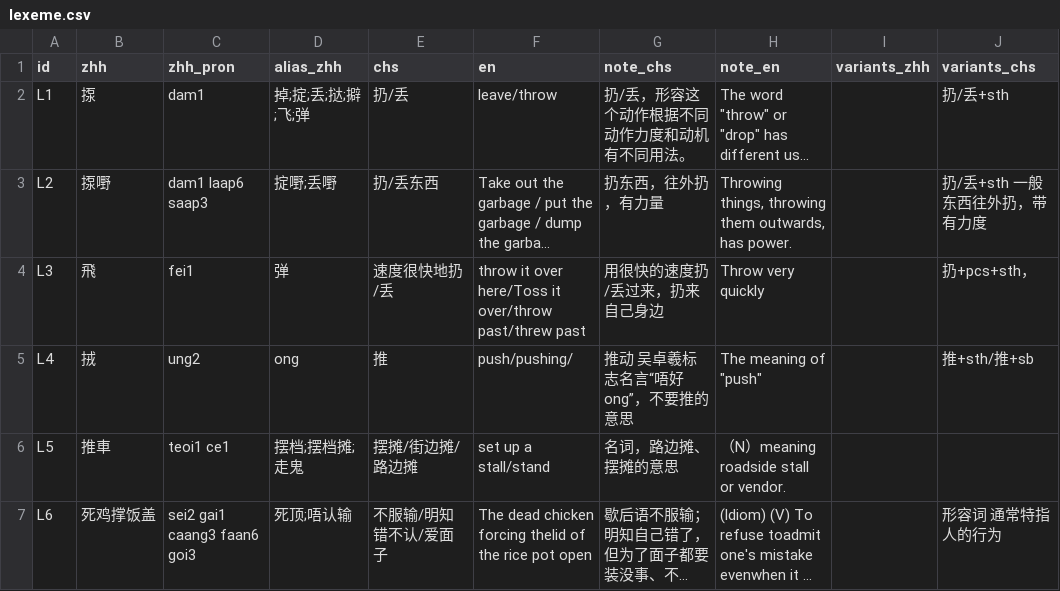
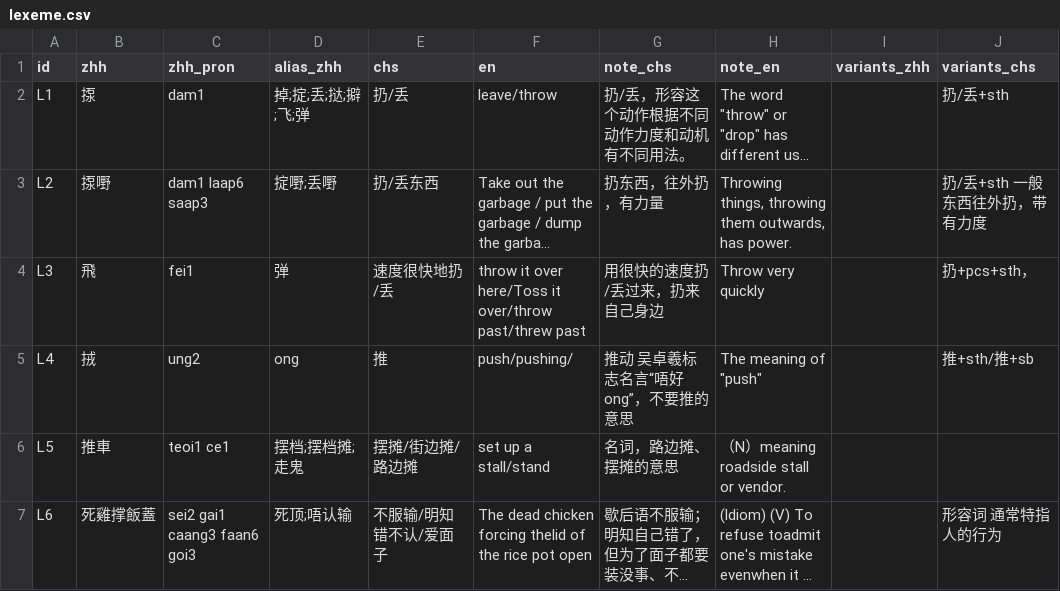
Before and after one commit to Joker9405/Can-Tong, a CSV file: data/lexeme.csv, drawn as a sheet; only a part is shown; long unchanged cells end in …; the diff names each change by its address in the sheet, - before the commit and + after, or states it on an @@ line.

Commit message:
Update lexeme.csv

```diff
--- a/data/lexeme.csv
+++ b/data/lexeme.csv
-B7 (zhh): 死鸡撑饭盖
+B7 (zhh): 死雞撑飯蓋
```
